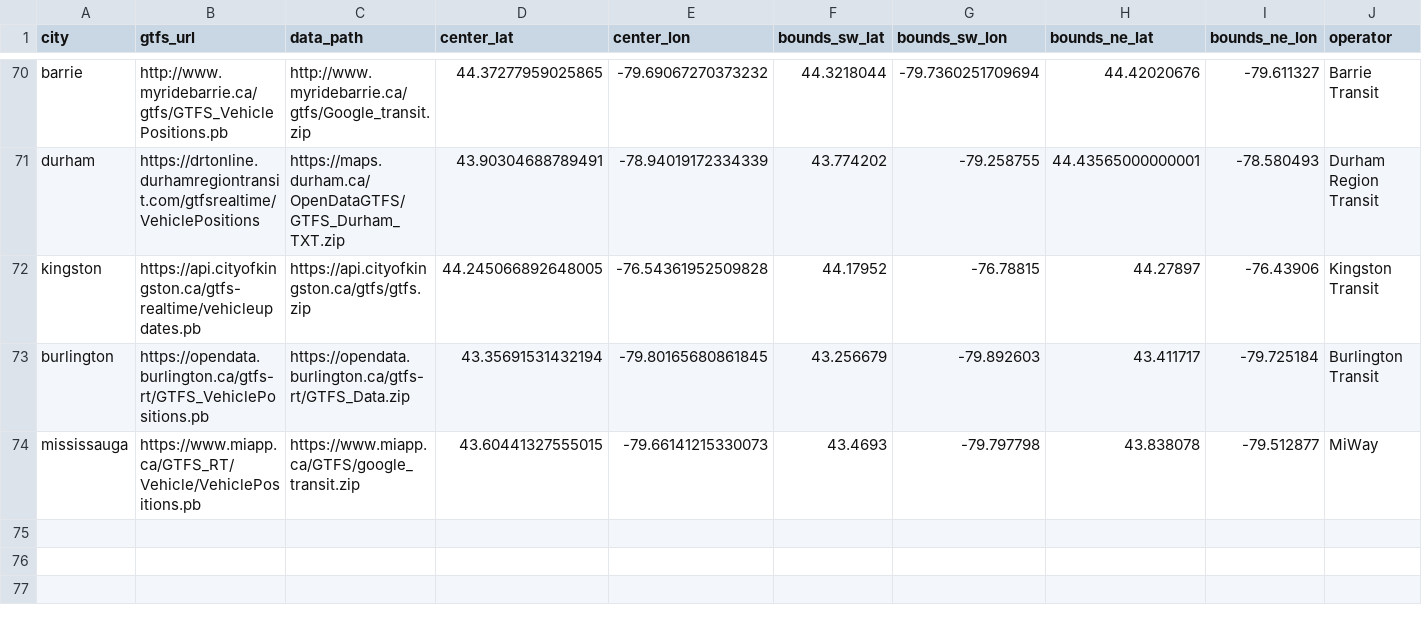
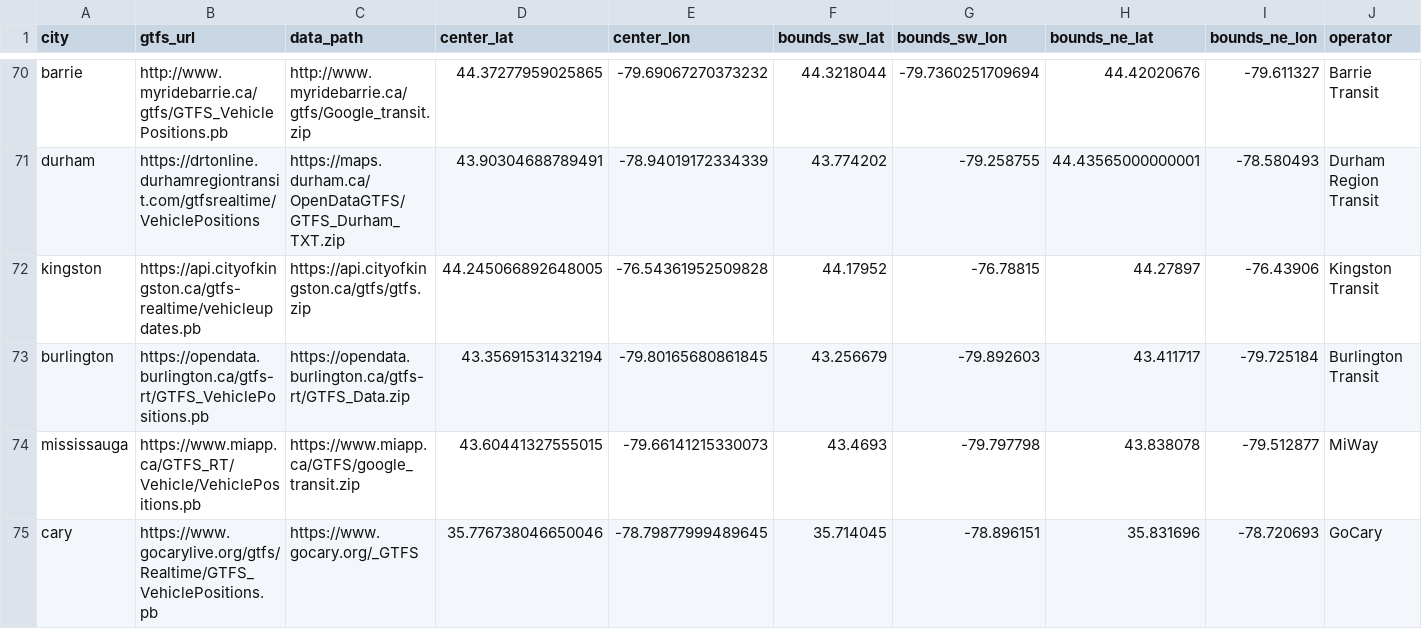
Before and after one commit to TheNatBoi/gtfs-web, a CSV file: data/cities.csv, drawn as a sheet; only a part is shown, gaps mark what is left out; the diff names each change by its address in the sheet, - before the commit and + after, or states it on an @@ line.

Commit message:
add cary

```diff
--- a/data/cities.csv
+++ b/data/cities.csv
+row 75: cary | https://www.gocarylive.org/gtfs/Realtime/GTFS_VehiclePositions.pb | https://www.gocary.org/_GTFS | 35.776738046650046 | -78.79877999489645 | 35.714045 | -78.896151 | 35.831696 | -78.720693 | GoCary
```
Also changed, not shown: 1 other file.
